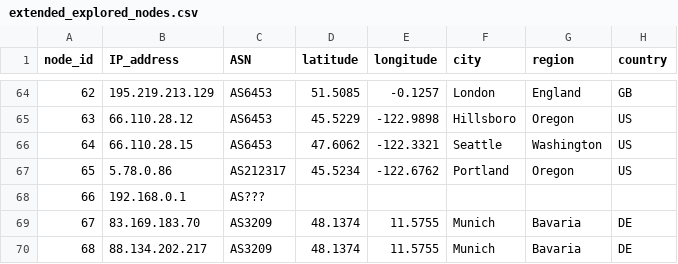
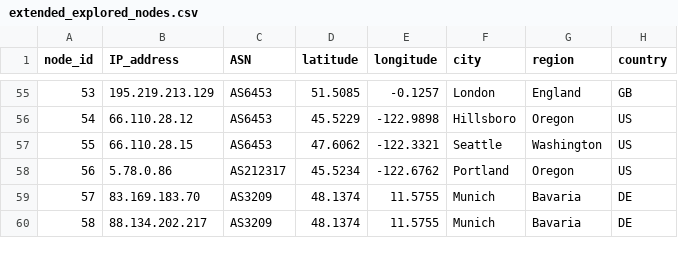
Before and after one commit to bozdoganmustafa/project_automated_mtr, a CSV file: csv_folder/extended_explored_nodes.csv, drawn as a sheet; only a part is shown, gaps mark what is left out; removed rows and columns are numbered as before the commit, all else as after; the diff covers the shown part only; the diff names each change by its address in the sheet, - before the commit and + after, or states it on an @@ line.

```diff
--- a/csv_folder/extended_explored_nodes.csv
+++ b/csv_folder/extended_explored_nodes.csv
@@ column A (node_id) renumbered between rows 2 and 109 @@
-row 68: 66 | 192.168.0.1 | AS???
```
Also changed, not shown: 3 added rows and 9 removed rows elsewhere in this file, csv_folder/overall_latency_matrix.csv, 2 other files.
